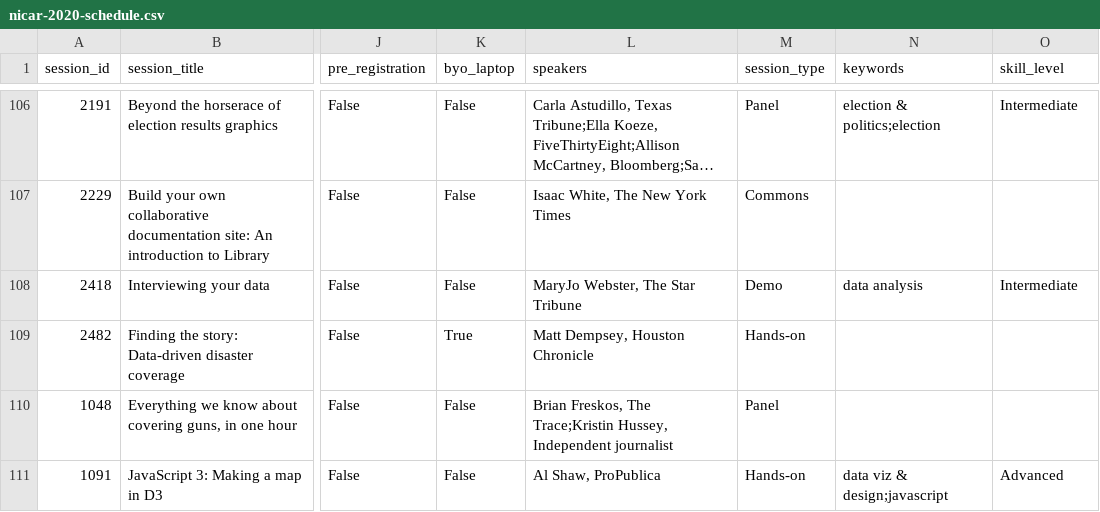
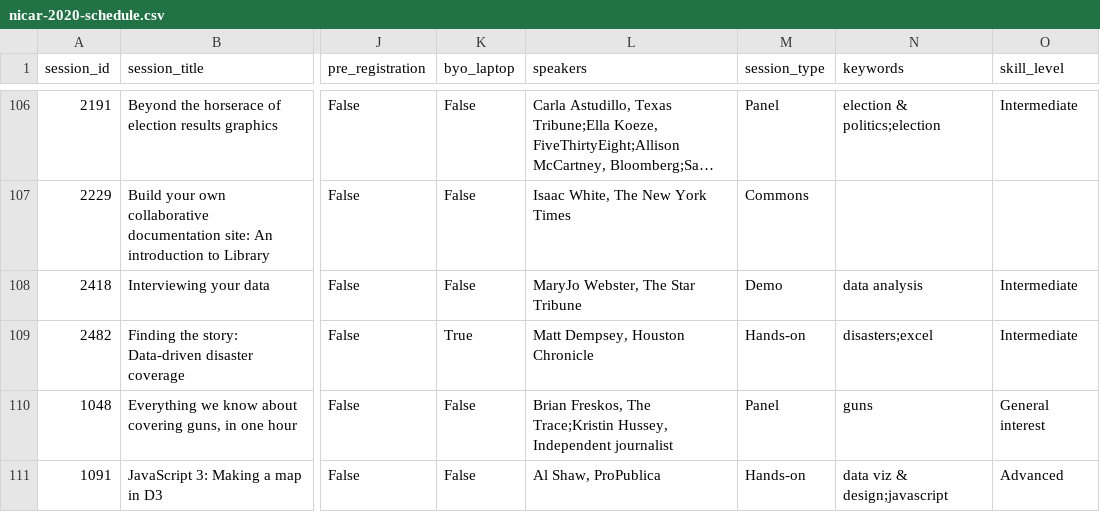
Before and after one commit to ireapps/nicar-2020-schedule, a CSV file: nicar-2020-schedule.csv, drawn as a sheet; only a part is shown, gaps mark what is left out; long unchanged cells end in …; the diff covers the shown part only; the diff names each change by its address in the sheet, - before the commit and + after, or states it on an @@ line.

```diff
--- a/nicar-2020-schedule.csv
+++ b/nicar-2020-schedule.csv
-N109 (keywords): (empty)
+N109 (keywords): disasters;excel
-O109 (skill_level): (empty)
+O109 (skill_level): Intermediate
-N110 (keywords): (empty)
+N110 (keywords): guns
-O110 (skill_level): (empty)
+O110 (skill_level): General interest
```
Also changed, not shown: 80 edited cells elsewhere in this file, 3 other files.
